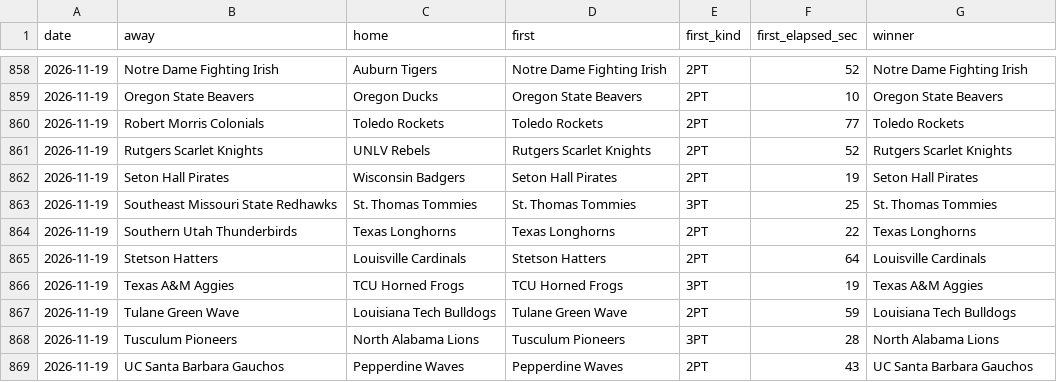
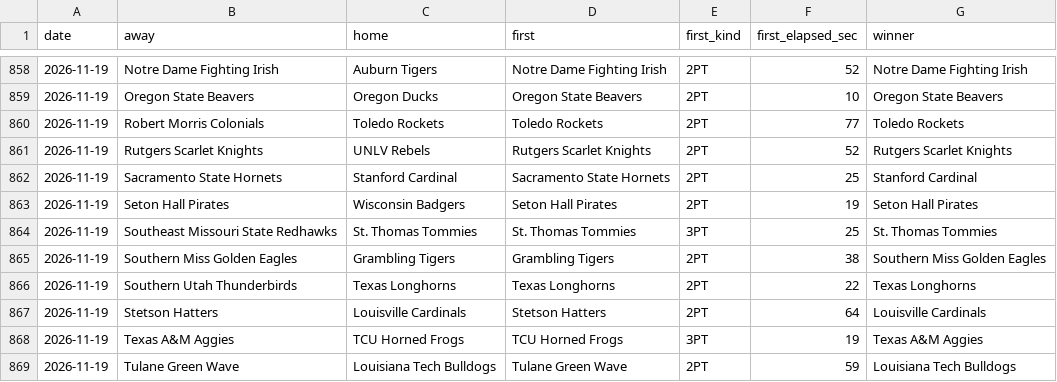
Before and after one commit to michaellvenuti-ops/mv_magic, a CSV file: pc-data/ncaab-first-score-games.csv, drawn as a sheet; only a part is shown, gaps mark what is left out; the shorter side is filled out with more unchanged rows.

Commit message:
pc-scans sync: pc-data/ncaab-first-score-games.csv

```diff
--- a/pc-data/ncaab-first-score-games.csv
+++ b/pc-data/ncaab-first-score-games.csv
@@ -861,4 +861,6 @@ date,away,home,first,first_kind,first_elapsed_sec,winner
 2026-11-19,Rutgers Scarlet Knights,UNLV Rebels,Rutgers Scarlet Knights,2PT,52,Rutgers Scarlet Knights
+2026-11-19,Sacramento State Hornets,Stanford Cardinal,Sacramento State Hornets,2PT,25,Stanford Cardinal
 2026-11-19,Seton Hall Pirates,Wisconsin Badgers,Seton Hall Pirates,2PT,19,Seton Hall Pirates
 2026-11-19,Southeast Missouri State Redhawks,St. Thomas Tommies,St. Thomas Tommies,3PT,25,St. Thomas Tommies
+2026-11-19,Southern Miss Golden Eagles,Grambling Tigers,Grambling Tigers,2PT,38,Southern Miss Golden Eagles
 2026-11-19,Southern Utah Thunderbirds,Texas Longhorns,Texas Longhorns,2PT,22,Texas Longhorns
```
